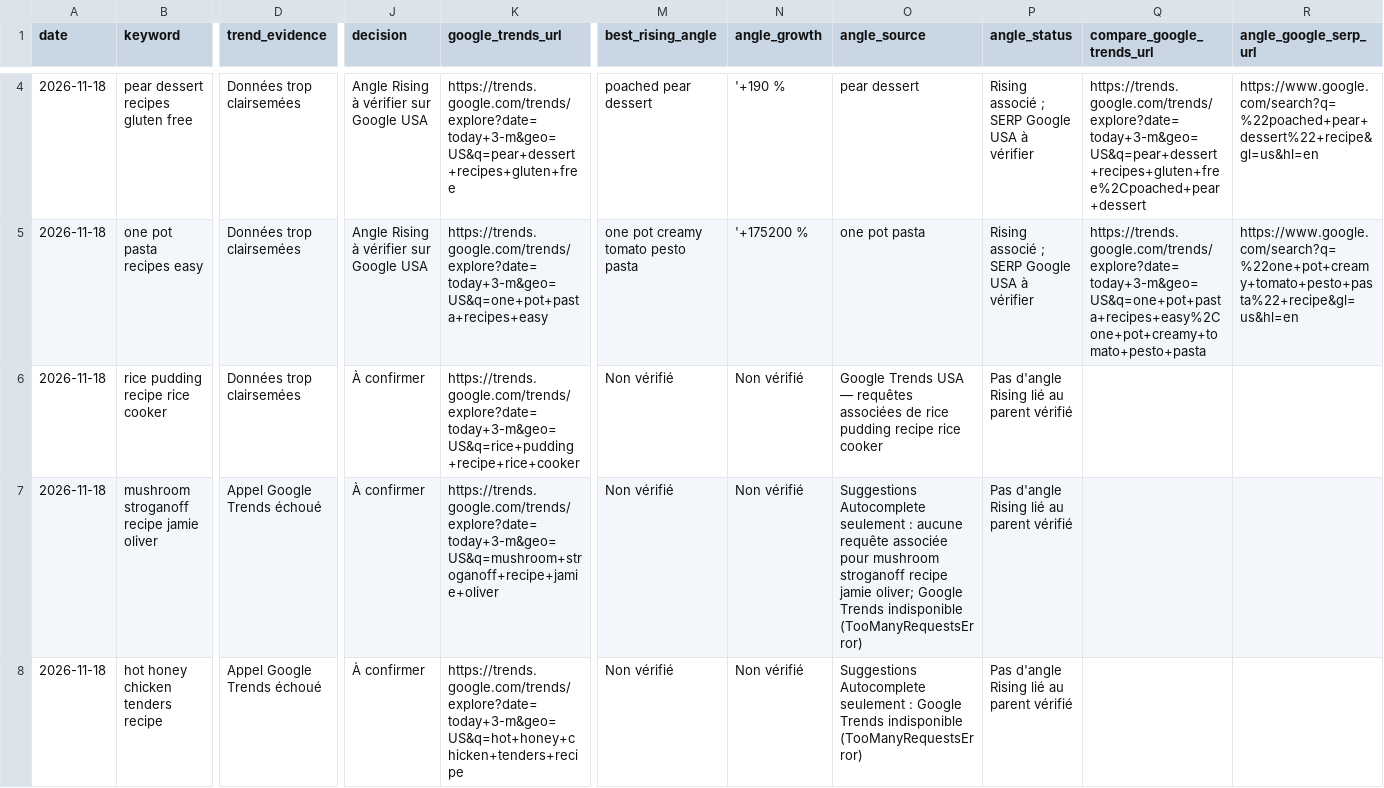
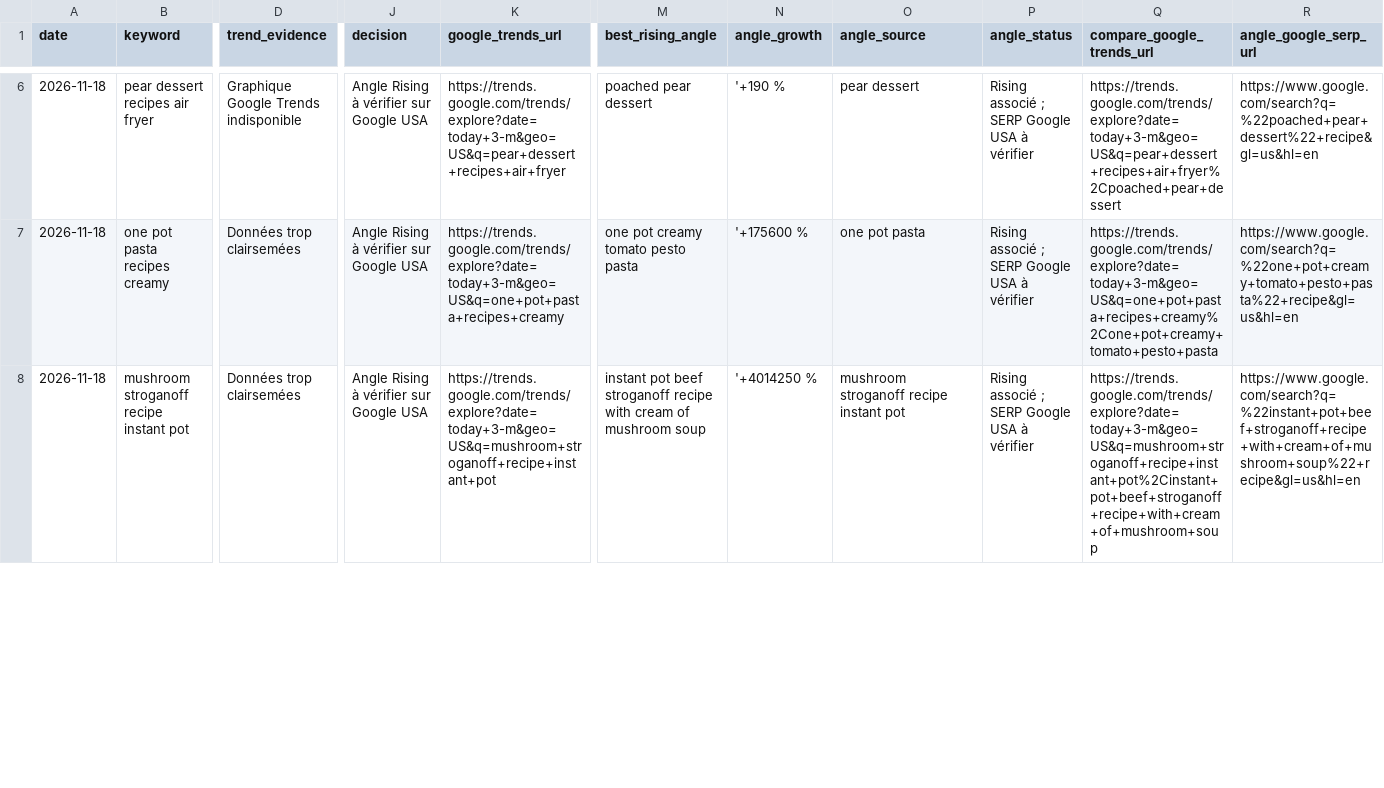
Before and after one commit to hmanounreseau6-code/recipe-seo-radar-free, a CSV file: reports/latest.csv, drawn as a sheet; only a part is shown, gaps mark what is left out; removed rows and columns are numbered as before the commit, all else as after; rows hold the shown columns only; the diff covers the shown part only; the diff names each change by its address in the sheet, - before the commit and + after, or states it on an @@ line.

```diff
--- a/reports/latest.csv
+++ b/reports/latest.csv
-B6 (keyword): pear dessert recipes gluten free
+B6 (keyword): pear dessert recipes air fryer
-D6 (trend_evidence): Données trop clairsemées
+D6 (trend_evidence): Graphique Google Trends indisponible
-K6 (google_trends_url): https://trends.google.com/trends/explore?date=today+3-m&geo=US&q=pear+dessert+recipes+gluten+free
+K6 (google_trends_url): https://trends.google.com/trends/explore?date=today+3-m&geo=US&q=pear+dessert+recipes+air+fryer
-Q6 (compare_google_trends_url): https://trends.google.com/trends/explore?date=today+3-m&geo=US&q=pear+dessert+recipes+gluten+free%2Cpoached+pear+dessert
+Q6 (compare_google_trends_url): https://trends.google.com/trends/explore?date=today+3-m&geo=US&q=pear+dessert+recipes+air+fryer%2Cpoached+pear+dessert
-B7 (keyword): one pot pasta recipes easy
+B7 (keyword): one pot pasta recipes creamy
-K7 (google_trends_url): https://trends.google.com/trends/explore?date=today+3-m&geo=US&q=one+pot+pasta+recipes+easy
+K7 (google_trends_url): https://trends.google.com/trends/explore?date=today+3-m&geo=US&q=one+pot+pasta+recipes+creamy
-N7 (angle_growth): '+175200 %
+N7 (angle_growth): '+175600 %
-Q7 (compare_google_trends_url): https://trends.google.com/trends/explore?date=today+3-m&geo=US&q=one+pot+pasta+recipes+easy%2Cone+pot+creamy+tomato+pesto+pasta
+Q7 (compare_google_trends_url): https://trends.google.com/trends/explore?date=today+3-m&geo=US&q=one+pot+pasta+recipes+creamy%2Cone+pot+creamy+tomato+pesto+pasta
-B8 (keyword): rice pudding recipe rice cooker
+B8 (keyword): mushroom stroganoff recipe instant pot
-J8 (decision): À confirmer
+J8 (decision): Angle Rising à vérifier sur Google USA
-K8 (google_trends_url): https://trends.google.com/trends/explore?date=today+3-m&geo=US&q=rice+pudding+recipe+rice+cooker
+K8 (google_trends_url): https://trends.google.com/trends/explore?date=today+3-m&geo=US&q=mushroom+stroganoff+recipe+instant+pot
-M8 (best_rising_angle): Non vérifié
+M8 (best_rising_angle): instant pot beef stroganoff recipe with cream of mushroom soup
-N8 (angle_growth): Non vérifié
+N8 (angle_growth): '+4014250 %
-O8 (angle_source): Google Trends USA — requêtes associées de rice pudding recipe rice cooker
+O8 (angle_source): mushroom stroganoff recipe instant pot
-P8 (angle_status): Pas d'angle Rising lié au parent vérifié
+P8 (angle_status): Rising associé ; SERP Google USA à vérifier
-Q8 (compare_google_trends_url): (empty)
+Q8 (compare_google_trends_url): https://trends.google.com/trends/explore?date=today+3-m&geo=US&q=mushroom+stroganoff+recipe+instant+pot%2Cinstant+pot+beef+stroganoff+recipe+with+cream+of+mushroom+soup
-R8 (angle_google_serp_url): (empty)
+R8 (angle_google_serp_url): https://www.google.com/search?q=%22instant+pot+beef+stroganoff+recipe+with+cream+of+mushroom+soup%22+recipe&gl=us&hl=en
-row 7: 2026-11-18 | mushroom stroganoff recipe jamie oliver | Appel Google Trends échoué | À confirmer | https://trends.google.com/trends/explore?date=today+3-m&geo=US&q=mushroom+stroganoff+recipe+jamie+oliver | Non vérifié | Non vérifié | Suggestions Autocomplete seulement : aucune requête associée pour mushroom stroganoff recipe jamie oliver; Google Trends indisponible (TooManyRequestsError) | Pas d'angle Rising lié au parent vérifié
-row 8: 2026-11-18 | hot honey chicken tenders recipe | Appel Google Trends échoué | À confirmer | https://trends.google.com/trends/explore?date=today+3-m&geo=US&q=hot+honey+chicken+tenders+recipe | Non vérifié | Non vérifié | Suggestions Autocomplete seulement : Google Trends indisponible (TooManyRequestsError) | Pas d'angle Rising lié au parent vérifié
```
Also changed, not shown: 5 added rows, 3 removed rows and 11 edited cells elsewhere in this file, reports/angles.csv, 3 other files.
